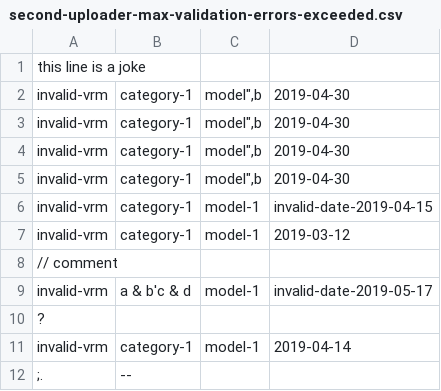
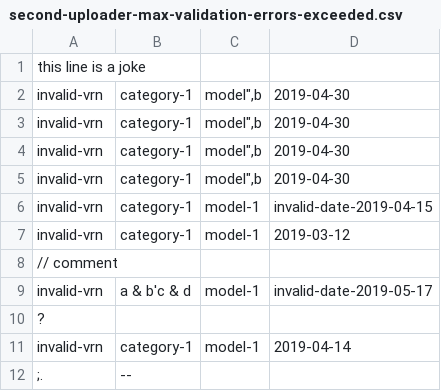
Before and after one commit to InformedSolutions/JAQU-CAZ-Retrofit-API, a CSV file: src/it/resources/data/csv/second-uploader-max-validation-errors-exceeded.csv, drawn as a sheet.

```diff
--- a/src/it/resources/data/csv/second-uploader-max-validation-errors-exceeded.csv
+++ b/src/it/resources/data/csv/second-uploader-max-validation-errors-exceeded.csv
@@ -1,12 +1,12 @@
 this line is a joke
-invalid-vrm,category-1,"model"",b",2019-04-30
-invalid-vrm,category-1,"model"",b",2019-04-30
-invalid-vrm,category-1,"model"",b",2019-04-30
-invalid-vrm,category-1,"model"",b",2019-04-30
-invalid-vrm,category-1,model-1,invalid-date-2019-04-15
-invalid-vrm,category-1,model-1,2019-03-12
+invalid-vrn,category-1,"model"",b",2019-04-30
+invalid-vrn,category-1,"model"",b",2019-04-30
+invalid-vrn,category-1,"model"",b",2019-04-30
+invalid-vrn,category-1,"model"",b",2019-04-30
+invalid-vrn,category-1,model-1,invalid-date-2019-04-15
+invalid-vrn,category-1,model-1,2019-03-12
 // comment
-invalid-vrm,a & b'c & d,model-1,invalid-date-2019-05-17
+invalid-vrn,a & b'c & d,model-1,invalid-date-2019-05-17
 ?
-invalid-vrm,category-1,model-1,2019-04-14
+invalid-vrn,category-1,model-1,2019-04-14
 ;.,--
```
Also changed, not shown: 34 other files.
